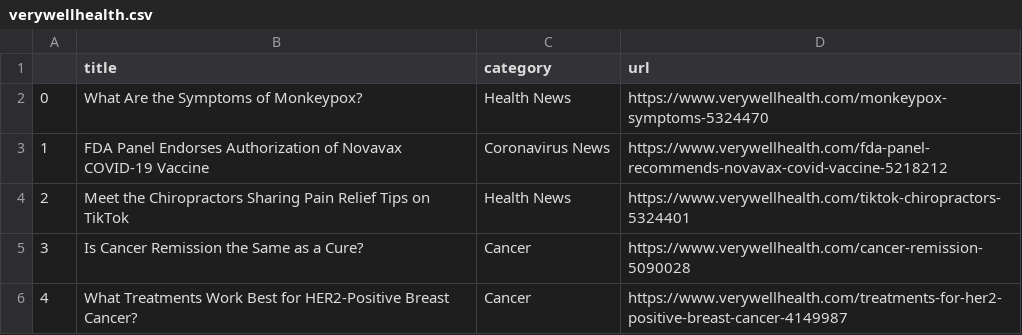
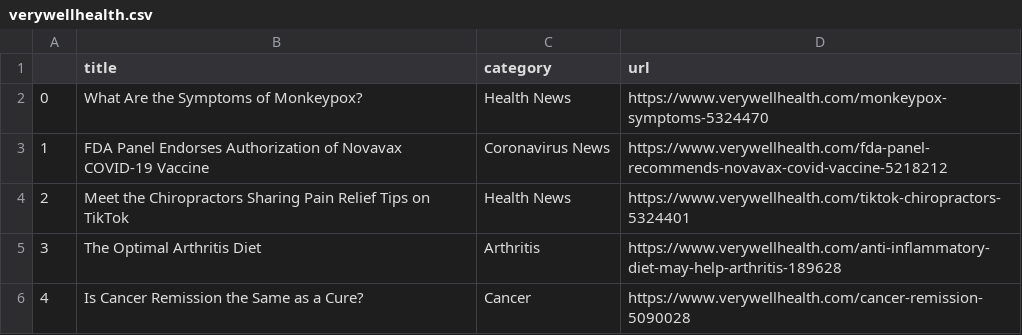
Before and after one commit to hannahkaplan/Very-Well-Health, a CSV file: verywellhealth.csv, drawn as a sheet.

```diff
--- a/verywellhealth.csv
+++ b/verywellhealth.csv
@@ -4,3 +4,3 @@
 2,Meet the Chiropractors Sharing Pain Relief Tips on TikTok,Health News,https://www.verywellhealth.com/tiktok-chiropractors-5324401
-3,Is Cancer Remission the Same as a Cure?,Cancer,https://www.verywellhealth.com/cancer-remission-5090028
-4,What Treatments Work Best for HER2-Positive Breast Cancer?,Cancer,https://www.verywellhealth.com/treatments-for-her2-positive-breast-cancer-4149987
+3,The Optimal Arthritis Diet,Arthritis,https://www.verywellhealth.com/anti-inflammatory-diet-may-help-arthritis-189628
+4,Is Cancer Remission the Same as a Cure?,Cancer,https://www.verywellhealth.com/cancer-remission-5090028
```
